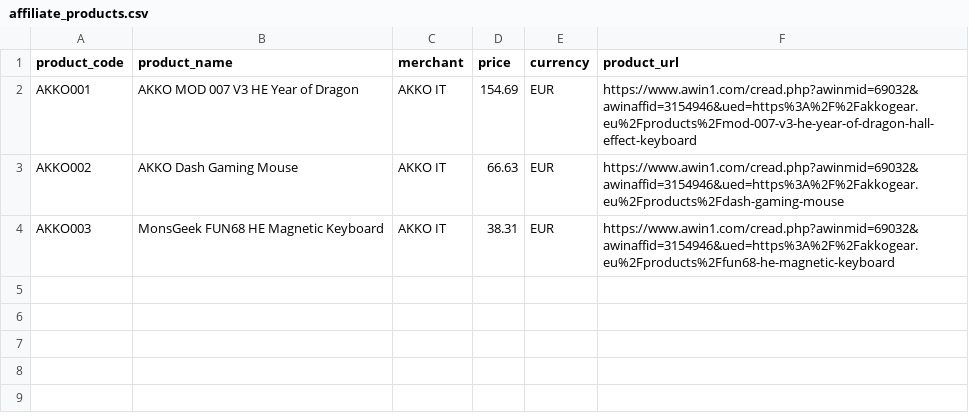
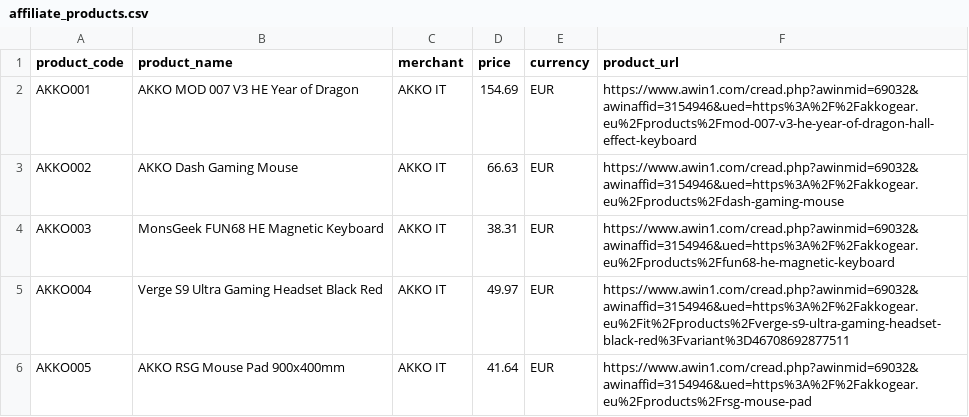
Before and after one commit to vaeso67/vaeso-deal-radar, a CSV file: data/affiliate_products.csv, drawn as a sheet.

Commit message:
Add five affiliate products to VAESO catalog

```diff
--- a/data/affiliate_products.csv
+++ b/data/affiliate_products.csv
@@ -4 +4,3 @@ AKKO002,AKKO Dash Gaming Mouse,AKKO IT,66.63,EUR,https://www.awin1.com/cread.php
 AKKO003,MonsGeek FUN68 HE Magnetic Keyboard,AKKO IT,38.31,EUR,https://www.awin1.com/cread.php?awinmid=69032&awinaffid=3154946&ued=https%3A%2F%2Fakkogear.eu%2Fproducts%2Ffun68-he-magnetic-keyboard
+AKKO004,Verge S9 Ultra Gaming Headset Black Red,AKKO IT,49.97,EUR,https://www.awin1.com/cread.php?awinmid=69032&awinaffid=3154946&ued=https%3A%2F%2Fakkogear.eu%2Fit%2Fproducts%2Fverge-s9-ultra-gaming-headset-black-red%3Fvariant%3D46708692877511
+AKKO005,AKKO RSG Mouse Pad 900x400mm,AKKO IT,41.64,EUR,https://www.awin1.com/cread.php?awinmid=69032&awinaffid=3154946&ued=https%3A%2F%2Fakkogear.eu%2Fproducts%2Frsg-mouse-pad
```
Also changed, not shown: 1 other file.
